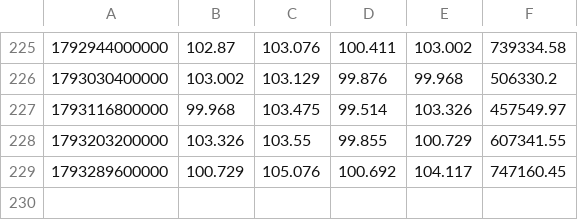
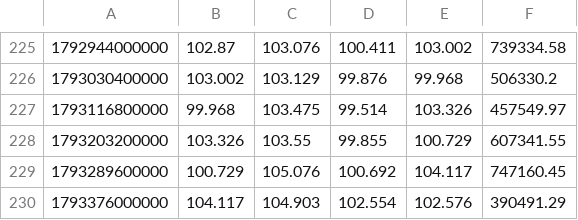
Before and after one commit to itsurslife/bitget-radar, a CSV file: CLUSDT_1D.csv, drawn as a sheet; only a part is shown, gaps mark what is left out.

```diff
--- a/CLUSDT_1D.csv
+++ b/CLUSDT_1D.csv
@@ -229 +229,2 @@
 1793289600000,100.729,105.076,100.692,104.117,747160.45
+1793376000000,104.117,104.903,102.554,102.576,390491.29
```
Also changed, not shown: BTCUSDT_1D.csv, CLUSDT_4H.csv, 8 other files.
